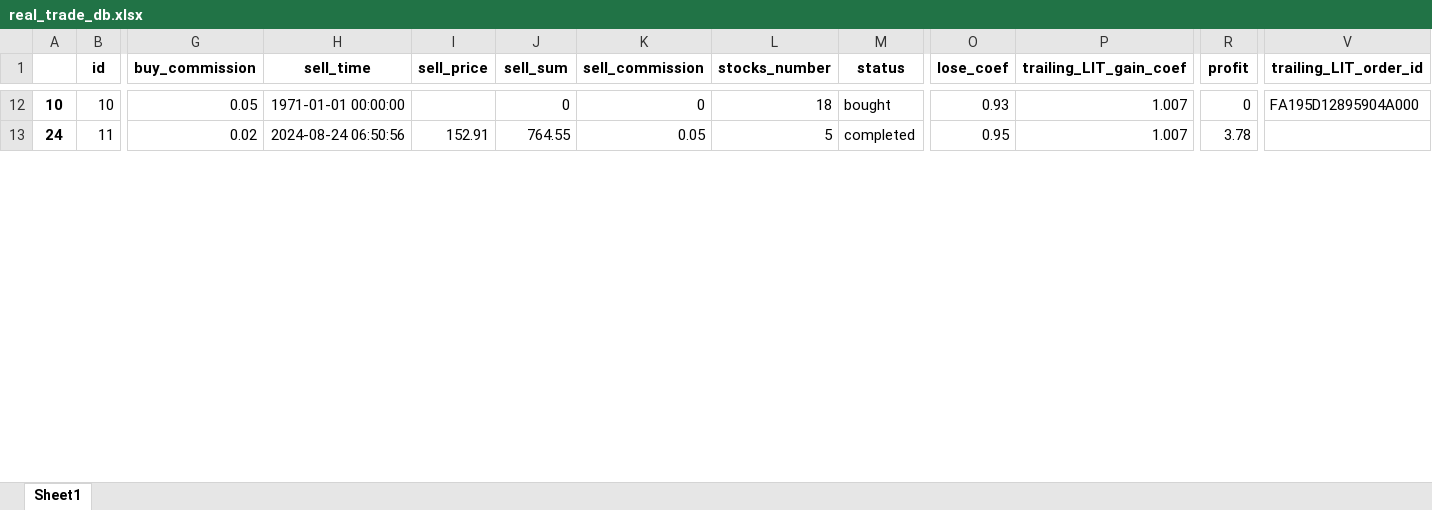
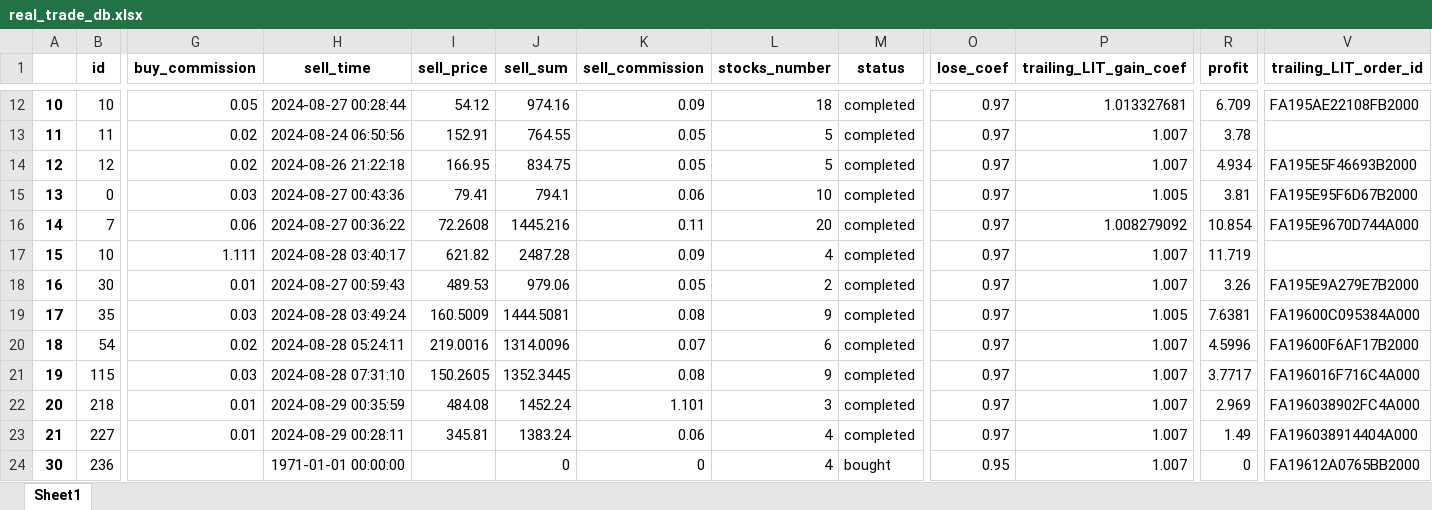
Before and after one commit to ivanspok/HeikenAshiInvesgtingModel, an Excel workbook: db/real_trade_db.xlsx, sheet Sheet1, drawn as a sheet; only a part is shown, gaps mark what is left out; values as stored, in another font and other column widths than the file's, no borders; rows hold the shown columns only; the diff covers the shown part only; the diff names each change by its address in the sheet, - before the commit and + after, or states it on an @@ line.

Commit message:
buy price defined more complicated

```diff
--- a/db/real_trade_db.xlsx (sheet Sheet1)
+++ b/db/real_trade_db.xlsx (sheet Sheet1)
-H12 (sell_time): 1971-01-01 00:00:00
+H12 (sell_time): 2024-08-27 00:28:44
-I12 (sell_price): (empty)
+I12 (sell_price): 54.12
-J12 (sell_sum): 0
+J12 (sell_sum): 974.16
-K12 (sell_commission): 0
+K12 (sell_commission): 0.09
-M12 (status): bought
+M12 (status): completed
-O12 (lose_coef): 0.93
+O12 (lose_coef): 0.97
-P12 (trailing_LIT_gain_coef): 1.007
+P12 (trailing_LIT_gain_coef): 1.013327681
-R12 (profit): 0
+R12 (profit): 6.709
-V12 (trailing_LIT_order_id): FA195D12895904A000
+V12 (trailing_LIT_order_id): FA195AE22108FB2000
-A13: 24
+A13: 11
-O13 (lose_coef): 0.95
+O13 (lose_coef): 0.97
+row 14: 12 | 12 | 0.02 | 2024-08-26 21:22:18 | 166.95 | 834.75 | 0.05 | 5 | completed | 0.97 | 1.007 | 4.934 | FA195E5F46693B2000
+row 15: 13 | 0 | 0.03 | 2024-08-27 00:43:36 | 79.41 | 794.1 | 0.06 | 10 | completed | 0.97 | 1.005 | 3.81 | FA195E95F6D67B2000
+row 16: 14 | 7 | 0.06 | 2024-08-27 00:36:22 | 72.2608 | 1445.216 | 0.11 | 20 | completed | 0.97 | 1.008279092 | 10.854 | FA195E9670D744A000
+row 17: 15 | 10 | 1.111 | 2024-08-28 03:40:17 | 621.82 | 2487.28 | 0.09 | 4 | completed | 0.97 | 1.007 | 11.719
+row 18: 16 | 30 | 0.01 | 2024-08-27 00:59:43 | 489.53 | 979.06 | 0.05 | 2 | completed | 0.97 | 1.007 | 3.26 | FA195E9A279E7B2000
+row 19: 17 | 35 | 0.03 | 2024-08-28 03:49:24 | 160.5009 | 1444.5081 | 0.08 | 9 | completed | 0.97 | 1.005 | 7.6381 | FA19600C095384A000
+row 20: 18 | 54 | 0.02 | 2024-08-28 05:24:11 | 219.0016 | 1314.0096 | 0.07 | 6 | completed | 0.97 | 1.007 | 4.5996 | FA19600F6AF17B2000
+row 21: 19 | 115 | 0.03 | 2024-08-28 07:31:10 | 150.2605 | 1352.3445 | 0.08 | 9 | completed | 0.97 | 1.007 | 3.7717 | FA196016F716C4A000
+row 22: 20 | 218 | 0.01 | 2024-08-29 00:35:59 | 484.08 | 1452.24 | 1.101 | 3 | completed | 0.97 | 1.007 | 2.969 | FA196038902FC4A000
+row 23: 21 | 227 | 0.01 | 2024-08-29 00:28:11 | 345.81 | 1383.24 | 0.06 | 4 | completed | 0.97 | 1.007 | 1.49 | FA196038914404A000
+row 24: 30 | 236 |  | 1971-01-01 00:00:00 |  | 0 | 0 | 4 | bought | 0.95 | 1.007 | 0 | FA19612A0765BB2000
```
Also changed, not shown: 2 added rows and 59 edited cells elsewhere in this sheet, 13 other files.
